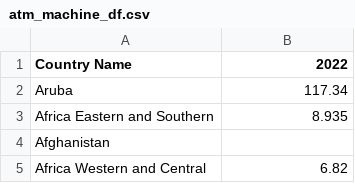
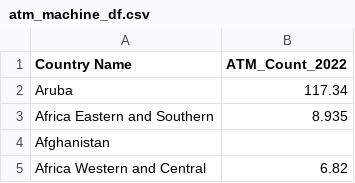
Before and after one commit to vihaveman/Breaking_Barriers, a CSV file: Output_Jibek/atm_machine_df.csv, drawn as a sheet; only a part is shown.

Commit message:
analysed data

```diff
--- a/Output_Jibek/atm_machine_df.csv
+++ b/Output_Jibek/atm_machine_df.csv
@@ -1,2 +1,2 @@
-Country Name,2022
+Country Name,ATM_Count_2022
 Aruba,117.34
```
Also changed, not shown: 14 other files.
